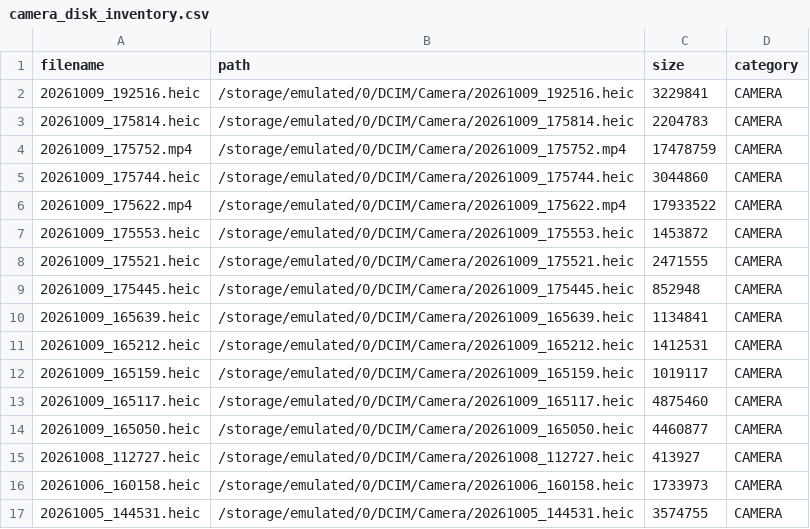
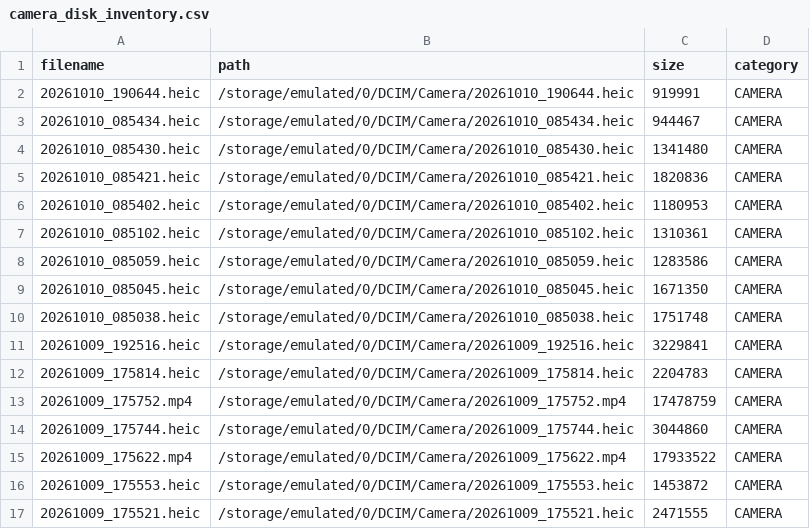
Before and after one commit to XLXX19801999/a, a CSV file: devices/SM-A505FN_0e92a044c642948b/camera_disk_inventory.csv, drawn as a sheet; only a part is shown; the shorter side is filled out with more unchanged rows; the diff names each change by its address in the sheet, - before the commit and + after, or states it on an @@ line.

Commit message:
Sync automated update: devices/SM-A505FN_0e92a044c642948b/camera_disk_inventory.csv

```diff
--- a/devices/SM-A505FN_0e92a044c642948b/camera_disk_inventory.csv
+++ b/devices/SM-A505FN_0e92a044c642948b/camera_disk_inventory.csv
+row 2: 20261010_190644.heic | /storage/emulated/0/DCIM/Camera/20261010_190644.heic | 919991 | CAMERA
+row 3: 20261010_085434.heic | /storage/emulated/0/DCIM/Camera/20261010_085434.heic | 944467 | CAMERA
+row 4: 20261010_085430.heic | /storage/emulated/0/DCIM/Camera/20261010_085430.heic | 1341480 | CAMERA
+row 5: 20261010_085421.heic | /storage/emulated/0/DCIM/Camera/20261010_085421.heic | 1820836 | CAMERA
+row 6: 20261010_085402.heic | /storage/emulated/0/DCIM/Camera/20261010_085402.heic | 1180953 | CAMERA
+row 7: 20261010_085102.heic | /storage/emulated/0/DCIM/Camera/20261010_085102.heic | 1310361 | CAMERA
+row 8: 20261010_085059.heic | /storage/emulated/0/DCIM/Camera/20261010_085059.heic | 1283586 | CAMERA
+row 9: 20261010_085045.heic | /storage/emulated/0/DCIM/Camera/20261010_085045.heic | 1671350 | CAMERA
+row 10: 20261010_085038.heic | /storage/emulated/0/DCIM/Camera/20261010_085038.heic | 1751748 | CAMERA
```
